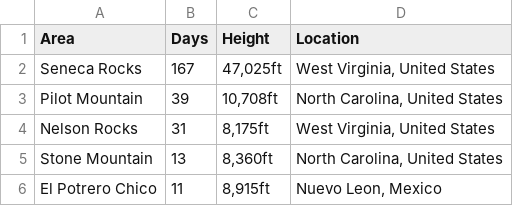
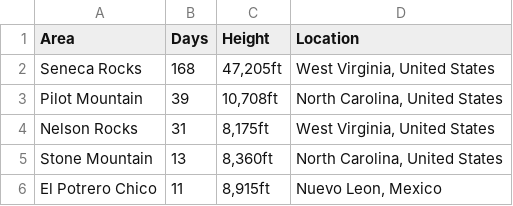
Before and after one commit to achiquit/websitejazzhands, a CSV file: climbing/data/top-areas.csv, drawn as a sheet; only a part is shown.

```diff
--- a/climbing/data/top-areas.csv
+++ b/climbing/data/top-areas.csv
@@ -1,3 +1,3 @@
 Area,Days,Height,Location
-"Seneca Rocks",167,"47,025ft","West Virginia, United States"
+"Seneca Rocks",168,"47,205ft","West Virginia, United States"
 "Pilot Mountain",39,"10,708ft","North Carolina, United States"
```
Also changed, not shown: climbing/data/all-ticks.csv, climbing/data/all-time-stats.csv, 7 other files.
